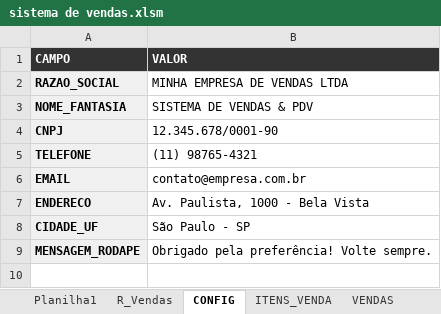
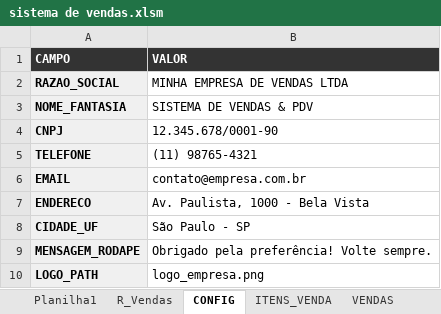
Before and after one commit to viniaasouza/Sistema-de-vendas-excel, an Excel workbook: sistema de vendas.xlsm, sheet CONFIG, drawn as a sheet; values as stored, in another font and other column widths than the file's, no borders; the diff names each change by its address in the sheet, - before the commit and + after, or states it on an @@ line.

Commit message:
feat: implementa controle multi-usuario, seguranca por perfil, auditoria de operador e comprovante com logo

```diff
--- a/sistema de vendas.xlsm (sheet CONFIG)
+++ b/sistema de vendas.xlsm (sheet CONFIG)
+row 10: LOGO_PATH | logo_empresa.png
```
Also changed, not shown: sheet VENDAS, other sheet tabs, 17 other files.
